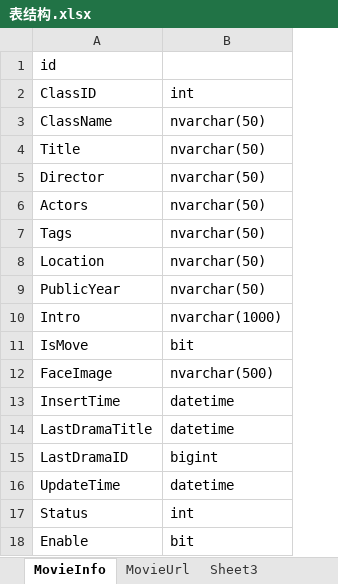
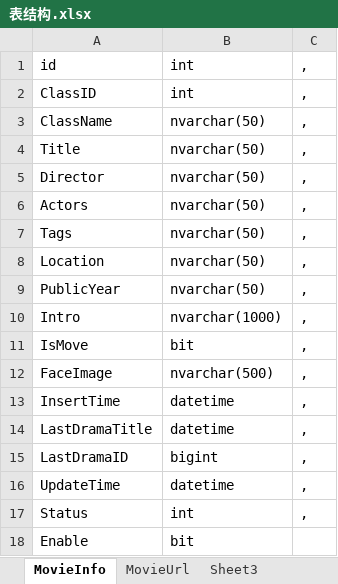
Before and after one commit to kuibono/k-cms-system, an Excel workbook: Docs/点播/表结构.xlsx, sheet MovieInfo, drawn as a sheet; values as stored, in another font and other column widths than the file's, no borders; the diff names each change by its address in the sheet, - before the commit and + after, or states it on an @@ line.

```diff
--- a/Docs/点播/表结构.xlsx (sheet MovieInfo)
+++ b/Docs/点播/表结构.xlsx (sheet MovieInfo)
+column C, rows 1-17: all ,
-B1: (empty)
+B1: int
```
Also changed, not shown: sheet MovieUrl, 6 other files.
